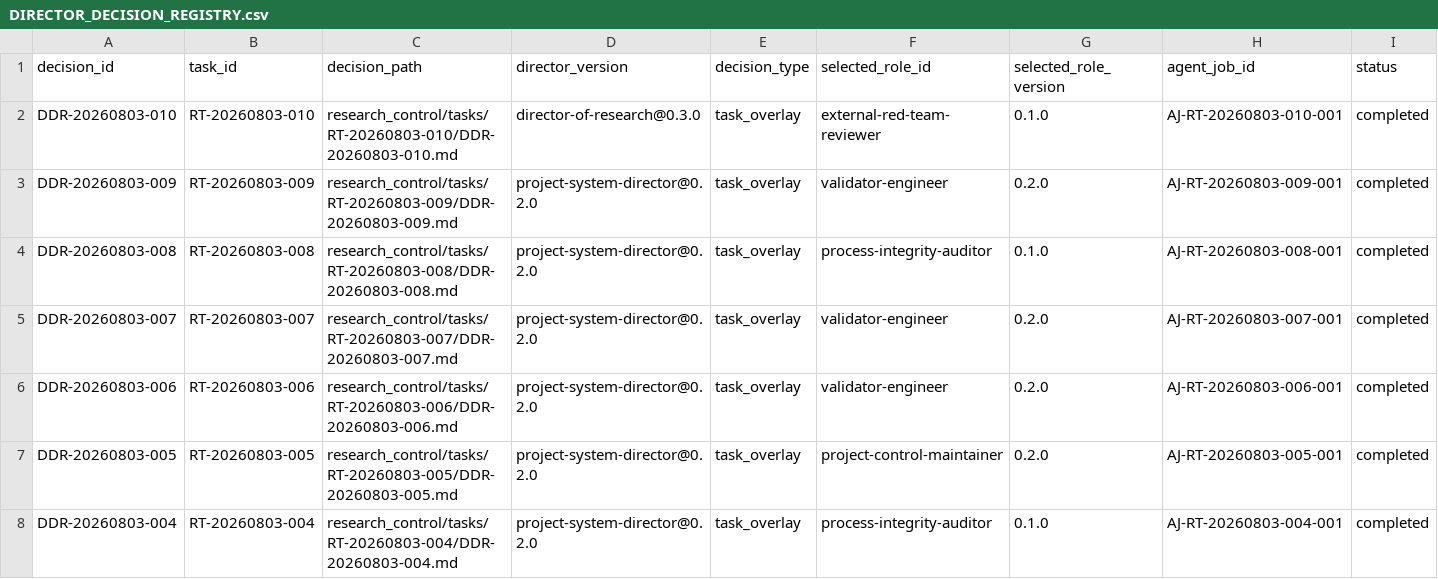
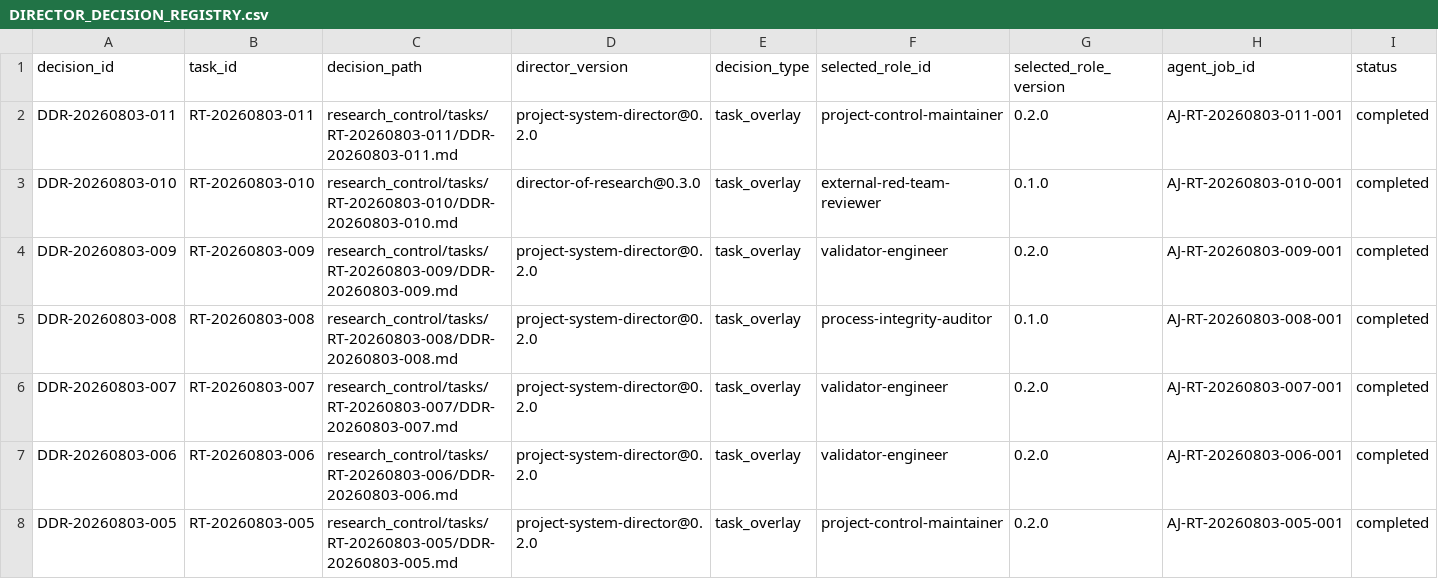
Before and after one commit to AngryOwlAI/The-AEther-Flow, a CSV file: registries/DIRECTOR_DECISION_REGISTRY.csv, drawn as a sheet; only a part is shown; the shorter side is filled out with more unchanged rows; rows hold the shown columns only; the diff names each change by its address in the sheet, - before the commit and + after, or states it on an @@ line.

```diff
--- a/registries/DIRECTOR_DECISION_REGISTRY.csv
+++ b/registries/DIRECTOR_DECISION_REGISTRY.csv
+row 2: DDR-20260803-011 | RT-20260803-011 | research_control/tasks/RT-20260803-011/DDR-20260803-011.md | project-system-director@0.2.0 | task_overlay | project-control-maintainer | 0.2.0 | AJ-RT-20260803-011-001 | completed
```
Also changed, not shown: registries/MARKDOWN_SOURCE_REGISTRY.csv, registries/PROJECT_IMPROVEMENT_SIGNAL_REGISTRY.csv, 43 other files.
